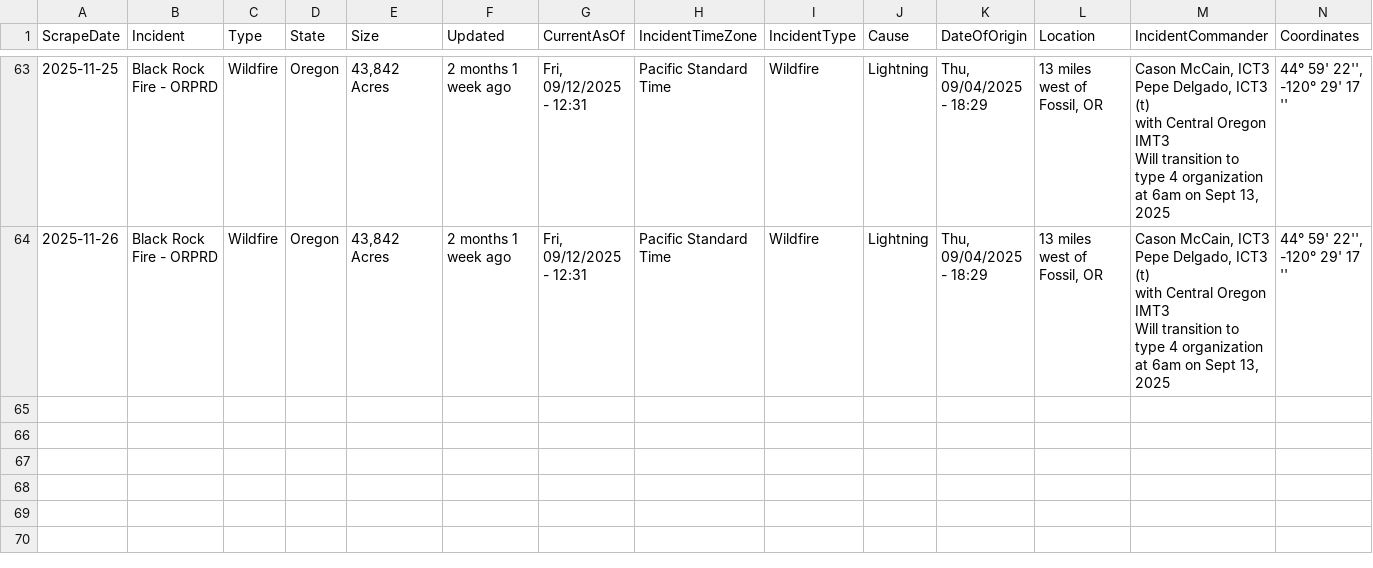
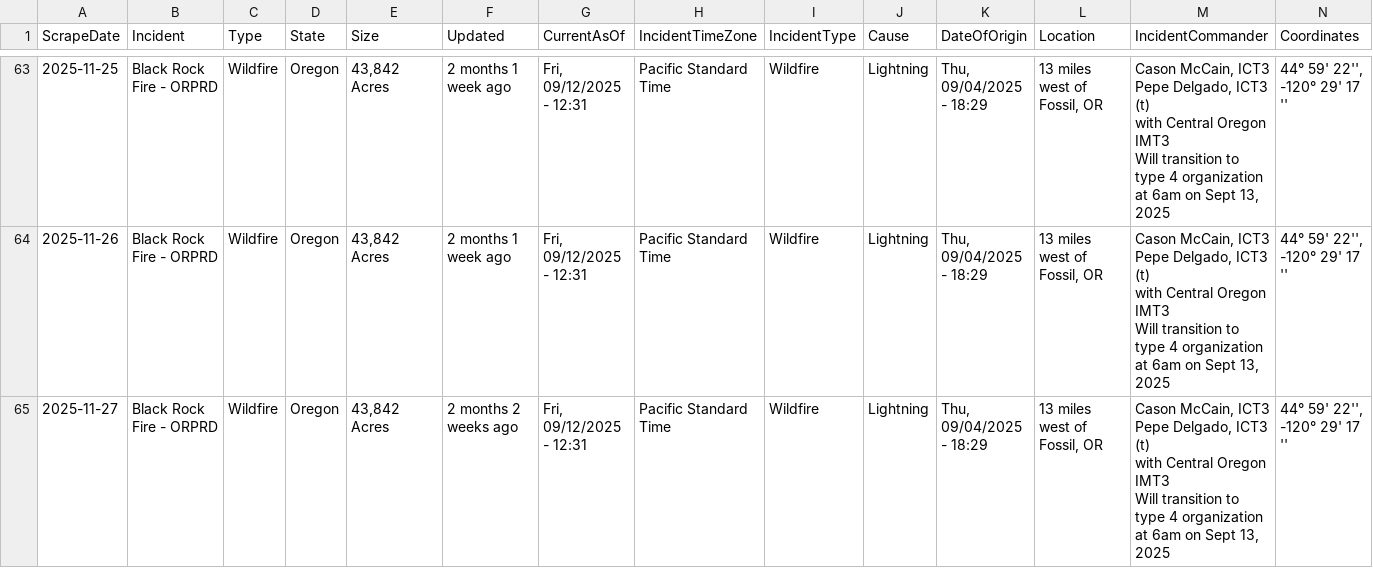
Before and after one commit to mandarc64/inciweb-wildfire-data, a CSV file: inciweb_data/Black_Rock_Fire_-_ORPRD.csv, drawn as a sheet; only a part is shown, gaps mark what is left out; rows hold the shown columns only; ↵ is a line break in a cell; the diff names each change by its address in the sheet, - before the commit and + after, or states it on an @@ line.

```diff
--- a/inciweb_data/Black_Rock_Fire_-_ORPRD.csv
+++ b/inciweb_data/Black_Rock_Fire_-_ORPRD.csv
+row 65: 2025-11-27 | Black Rock Fire - ORPRD | Wildfire | Oregon | 43,842 Acres | 2 months 2 weeks ago | Fri, 09/12/2025 - 12:31 | Pacific Standard Time | Wildfire | Lightning | Thu, 09/04/2025 - 18:29 | 13 miles west of Fossil, OR | Cason McCain, ICT3 ↵ Pepe Delgado, ICT3 (t) ↵ with Central Oregon IMT3 ↵ Will transition to type 4 organization at 6am on Sept 13, 2025 | 44° 59' 22'', -120° 29' 17 ''
```
Also changed, not shown: inciweb_data/Greer_Fire_-_AZA2S.csv, inciweb_data/Kelsey_Peak_Fire_-_OR71S.csv, 47 other files.
